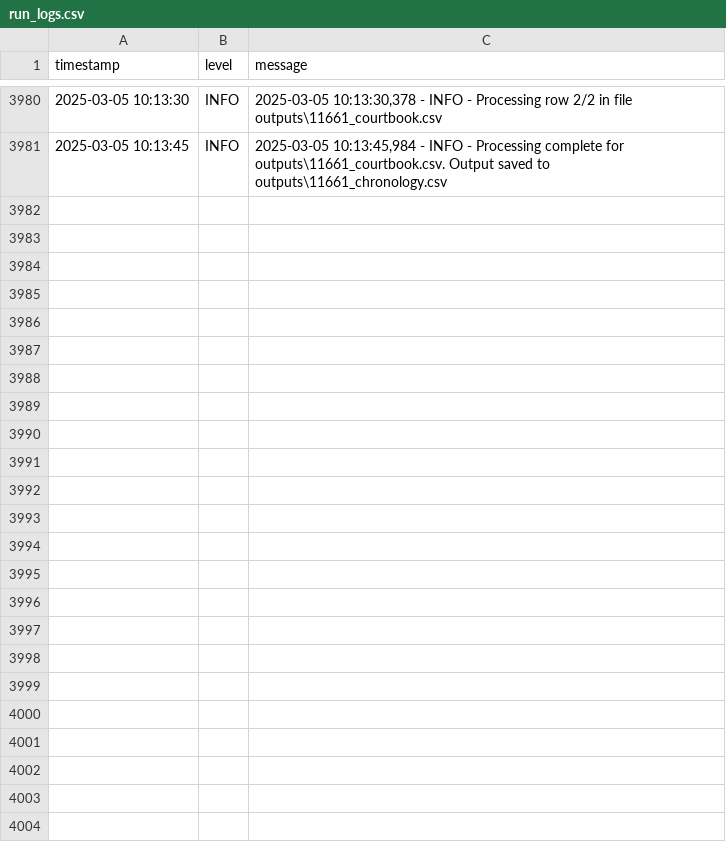
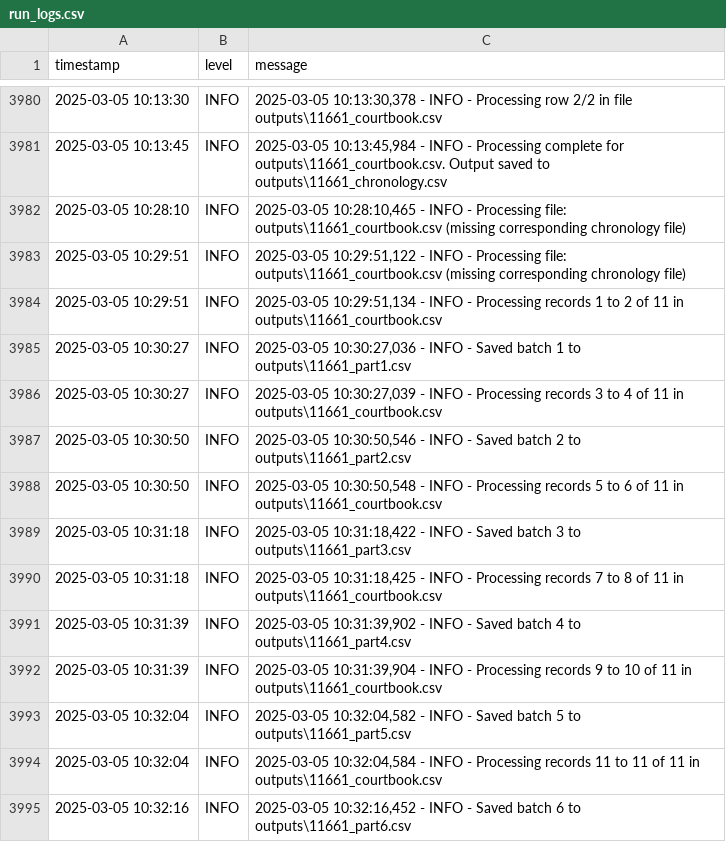
Before and after one commit to jon-taylor-au/05_CTP_chronology, a CSV file: outputs/run_logs.csv, drawn as a sheet; only a part is shown, gaps mark what is left out; the diff names each change by its address in the sheet, - before the commit and + after, or states it on an @@ line.

Commit message:
processes llm requests in batches and saves outputs in parts

```diff
--- a/outputs/run_logs.csv
+++ b/outputs/run_logs.csv
+row 3982: 2025-03-05 10:28:10 | INFO | 2025-03-05 10:28:10,465 - INFO - Processing file: outputs\11661_courtbook.csv (missing corresponding chronology file)
+row 3983: 2025-03-05 10:29:51 | INFO | 2025-03-05 10:29:51,122 - INFO - Processing file: outputs\11661_courtbook.csv (missing corresponding chronology file)
+row 3984: 2025-03-05 10:29:51 | INFO | 2025-03-05 10:29:51,134 - INFO - Processing records 1 to 2 of 11 in outputs\11661_courtbook.csv
+row 3985: 2025-03-05 10:30:27 | INFO | 2025-03-05 10:30:27,036 - INFO - Saved batch 1 to outputs\11661_part1.csv
+row 3986: 2025-03-05 10:30:27 | INFO | 2025-03-05 10:30:27,039 - INFO - Processing records 3 to 4 of 11 in outputs\11661_courtbook.csv
+row 3987: 2025-03-05 10:30:50 | INFO | 2025-03-05 10:30:50,546 - INFO - Saved batch 2 to outputs\11661_part2.csv
+row 3988: 2025-03-05 10:30:50 | INFO | 2025-03-05 10:30:50,548 - INFO - Processing records 5 to 6 of 11 in outputs\11661_courtbook.csv
+row 3989: 2025-03-05 10:31:18 | INFO | 2025-03-05 10:31:18,422 - INFO - Saved batch 3 to outputs\11661_part3.csv
+row 3990: 2025-03-05 10:31:18 | INFO | 2025-03-05 10:31:18,425 - INFO - Processing records 7 to 8 of 11 in outputs\11661_courtbook.csv
+row 3991: 2025-03-05 10:31:39 | INFO | 2025-03-05 10:31:39,902 - INFO - Saved batch 4 to outputs\11661_part4.csv
+row 3992: 2025-03-05 10:31:39 | INFO | 2025-03-05 10:31:39,904 - INFO - Processing records 9 to 10 of 11 in outputs\11661_courtbook.csv
+row 3993: 2025-03-05 10:32:04 | INFO | 2025-03-05 10:32:04,582 - INFO - Saved batch 5 to outputs\11661_part5.csv
+row 3994: 2025-03-05 10:32:04 | INFO | 2025-03-05 10:32:04,584 - INFO - Processing records 11 to 11 of 11 in outputs\11661_courtbook.csv
+row 3995: 2025-03-05 10:32:16 | INFO | 2025-03-05 10:32:16,452 - INFO - Saved batch 6 to outputs\11661_part6.csv
```
Also changed, not shown: 2 other files.
